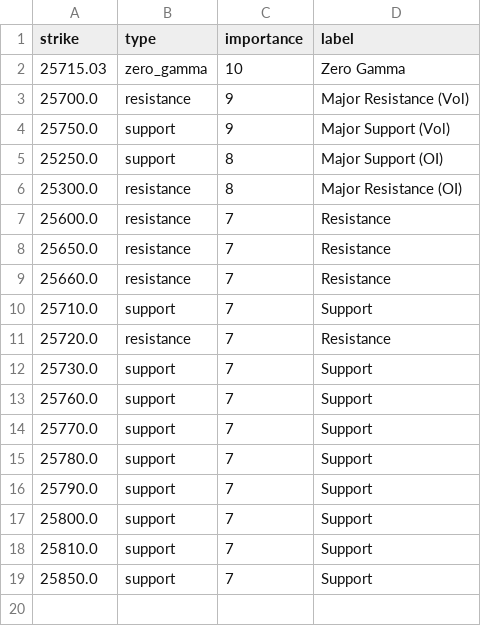
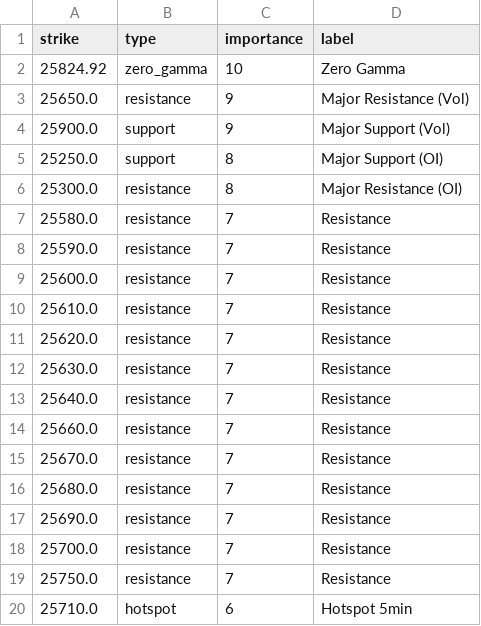
Before and after one commit to enzocosson/gex-tradingview, a CSV file: nq_gex_levels_metadata.csv, drawn as a sheet.

```diff
--- a/nq_gex_levels_metadata.csv
+++ b/nq_gex_levels_metadata.csv
@@ -1,19 +1,20 @@
 strike,type,importance,label
-25715.03,zero_gamma,10,Zero Gamma
-25700.0,resistance,9,Major Resistance (Vol)
-25750.0,support,9,Major Support (Vol)
+25824.92,zero_gamma,10,Zero Gamma
+25650.0,resistance,9,Major Resistance (Vol)
+25900.0,support,9,Major Support (Vol)
 25250.0,support,8,Major Support (OI)
 25300.0,resistance,8,Major Resistance (OI)
+25580.0,resistance,7,Resistance
+25590.0,resistance,7,Resistance
 25600.0,resistance,7,Resistance
-25650.0,resistance,7,Resistance
+25610.0,resistance,7,Resistance
+25620.0,resistance,7,Resistance
+25630.0,resistance,7,Resistance
+25640.0,resistance,7,Resistance
 25660.0,resistance,7,Resistance
-25710.0,support,7,Support
-25720.0,resistance,7,Resistance
-25730.0,support,7,Support
-25760.0,support,7,Support
-25770.0,support,7,Support
-25780.0,support,7,Support
-25790.0,support,7,Support
-25800.0,support,7,Support
-25810.0,support,7,Support
-25850.0,support,7,Support
+25670.0,resistance,7,Resistance
+25680.0,resistance,7,Resistance
+25690.0,resistance,7,Resistance
+25700.0,resistance,7,Resistance
+25750.0,resistance,7,Resistance
+25710.0,hotspot,6,Hotspot 5min
```
Also changed, not shown: es_gex_levels.csv, es_gex_levels_metadata.csv, 2 other files.
